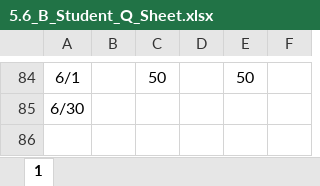
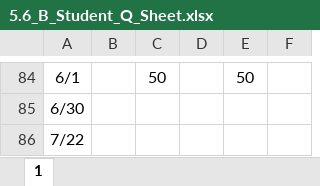
Before and after one commit to leonardodls/product-introduction-financial-accounting, an Excel workbook: assets/public/Chapter_4_ComprehensiveProblem/documents/resources/Assessment_Questions/5.6_B_Student_Q_Sheet.xlsx, sheet 1, drawn as a sheet; only a part is shown, gaps mark what is left out; values as stored, in another font and other column widths than the file's, no borders; the diff names each change by its address in the sheet, - before the commit and + after, or states it on an @@ line.

```diff
--- a/assets/public/Chapter_4_ComprehensiveProblem/documents/resources/Assessment_Questions/5.6_B_Student_Q_Sheet.xlsx (sheet 1)
+++ b/assets/public/Chapter_4_ComprehensiveProblem/documents/resources/Assessment_Questions/5.6_B_Student_Q_Sheet.xlsx (sheet 1)
+row 86: 7/22
```
Also changed, not shown: 1 other file.
